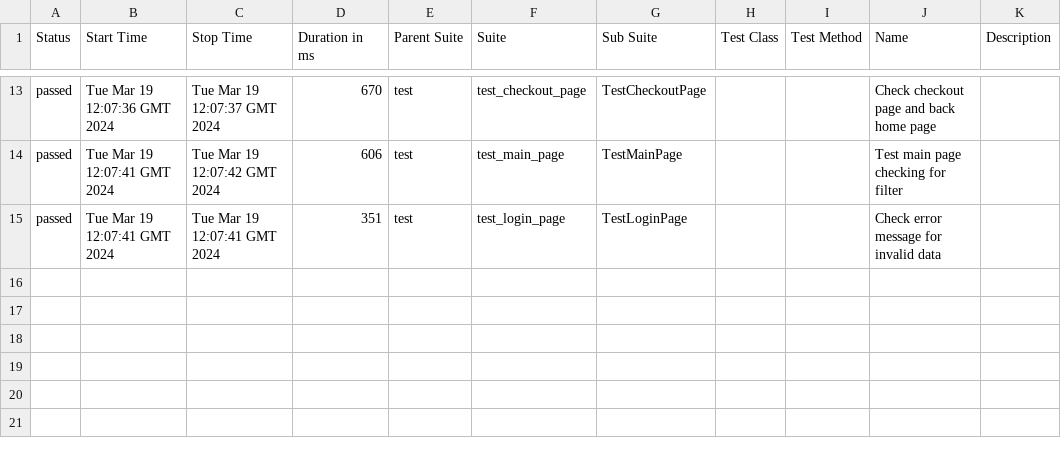
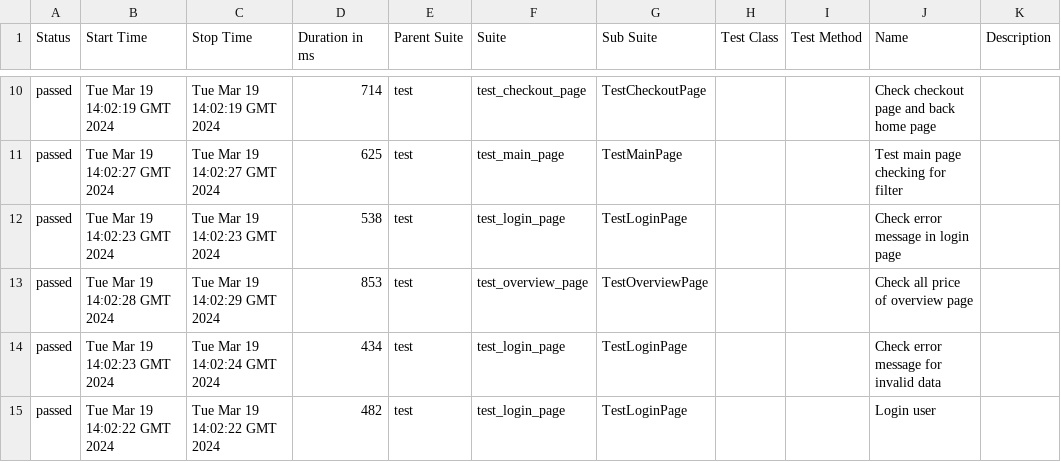
Before and after one commit to vladimirqw1221/test_ui, a CSV file: data/suites.csv, drawn as a sheet; only a part is shown, gaps mark what is left out; the diff covers the shown part only.

```diff
--- a/data/suites.csv
+++ b/data/suites.csv
@@ -13,3 +10,6 @@
-"passed","Tue Mar 19 12:07:36 GMT 2024","Tue Mar 19 12:07:37 GMT 2024","670","test","test_checkout_page","TestCheckoutPage","","","Check checkout page and back home page",""
-"passed","Tue Mar 19 12:07:41 GMT 2024","Tue Mar 19 12:07:42 GMT 2024","606","test","test_main_page","TestMainPage","","","Test main page checking for filter",""
-"passed","Tue Mar 19 12:07:41 GMT 2024","Tue Mar 19 12:07:41 GMT 2024","351","test","test_login_page","TestLoginPage","","","Check error message for invalid data",""
+"passed","Tue Mar 19 14:02:19 GMT 2024","Tue Mar 19 14:02:19 GMT 2024","714","test","test_checkout_page","TestCheckoutPage","","","Check checkout page and back home page",""
+"passed","Tue Mar 19 14:02:27 GMT 2024","Tue Mar 19 14:02:27 GMT 2024","625","test","test_main_page","TestMainPage","","","Test main page checking for filter",""
+"passed","Tue Mar 19 14:02:23 GMT 2024","Tue Mar 19 14:02:23 GMT 2024","538","test","test_login_page","TestLoginPage","","","Check error message in login page",""
+"passed","Tue Mar 19 14:02:28 GMT 2024","Tue Mar 19 14:02:29 GMT 2024","853","test","test_overview_page","TestOverviewPage","","","Check all price of  overview page",""
+"passed","Tue Mar 19 14:02:23 GMT 2024","Tue Mar 19 14:02:24 GMT 2024","434","test","test_login_page","TestLoginPage","","","Check error message for invalid data",""
+"passed","Tue Mar 19 14:02:22 GMT 2024","Tue Mar 19 14:02:22 GMT 2024","482","test","test_login_page","TestLoginPage","","","Login user",""
```
Also changed, not shown: 1 added row, 4 removed rows and 26 edited cells elsewhere in this file, data/behaviors.csv, 31 other files.
